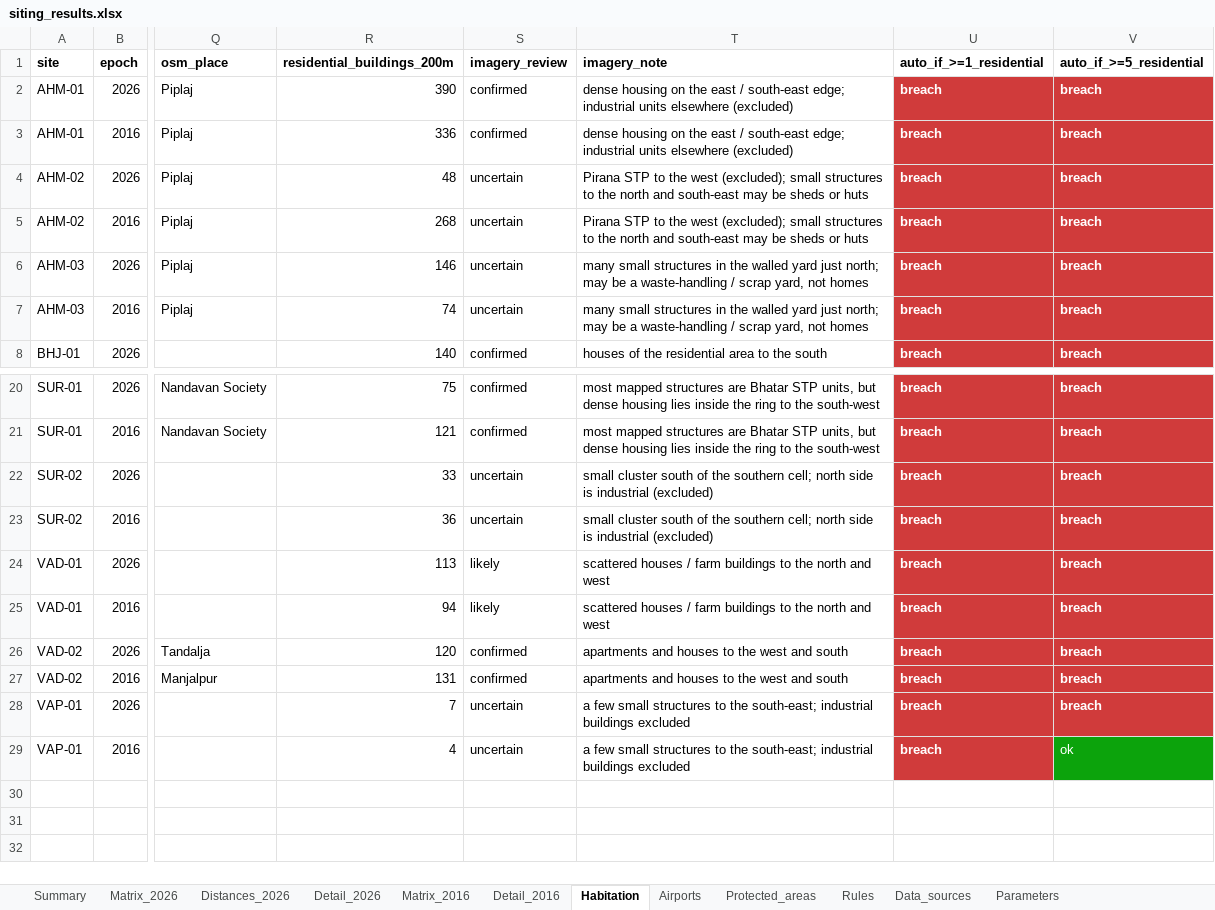
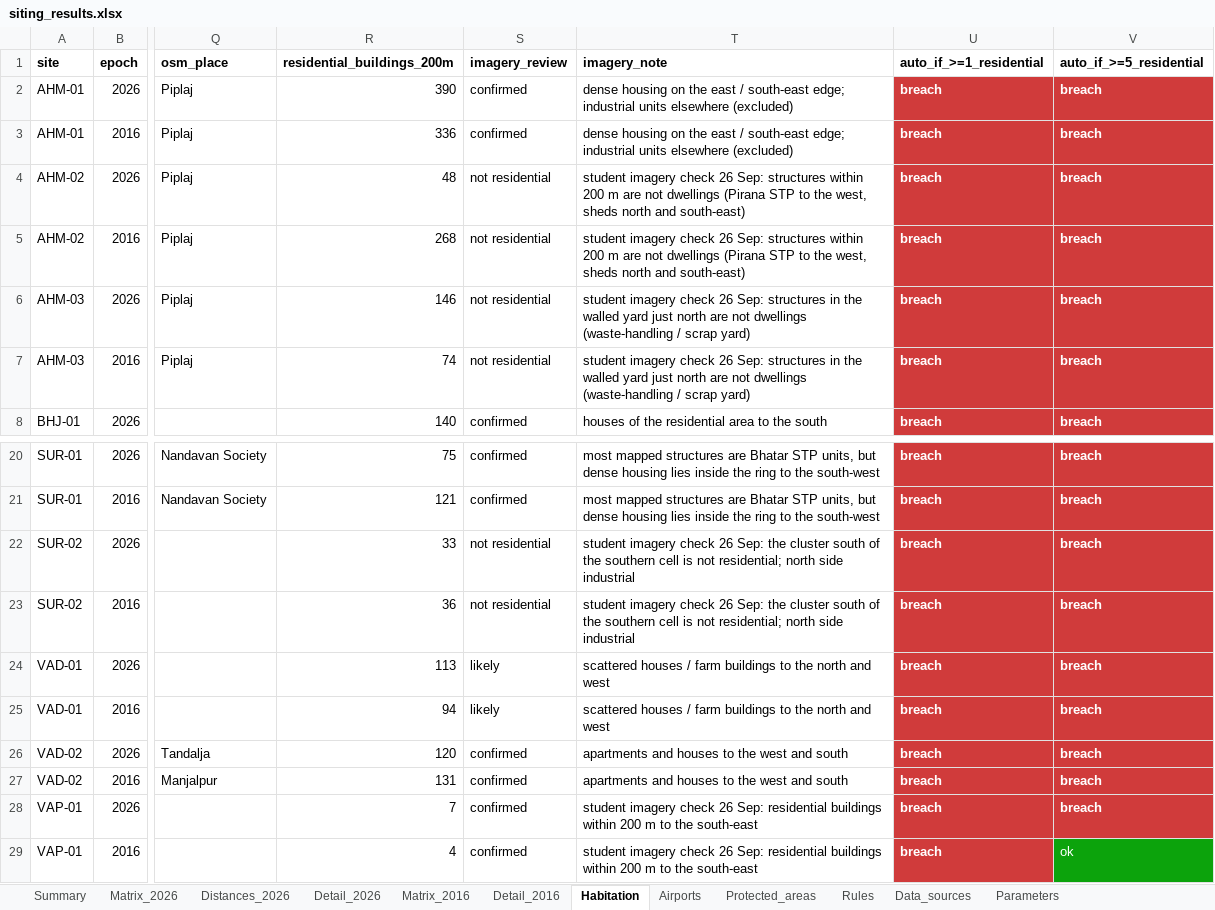
Before and after one commit to wre9-tesh/waste-managment-project-1, an Excel workbook: siting_compliance_26Sep/outputs/tables/siting_results.xlsx, sheet Habitation, drawn as a sheet; only a part is shown, gaps mark what is left out; values as stored, in another font and other column widths than the file's, no borders; the diff names each change by its address in the sheet, - before the commit and + after, or states it on an @@ line.

```diff
--- a/siting_compliance_26Sep/outputs/tables/siting_results.xlsx (sheet Habitation)
+++ b/siting_compliance_26Sep/outputs/tables/siting_results.xlsx (sheet Habitation)
-S4:S7 (imagery_review): uncertain
+S4:S7 (imagery_review): not residential
-T4:T5 (imagery_note): Pirana STP to the west (excluded); small structures to the north and south-east may be sheds or huts
+T4:T5 (imagery_note): student imagery check 26 Sep: structures within 200 m are not dwellings (Pirana STP to the west, sheds north and south-east)
-T6:T7 (imagery_note): many small structures in the walled yard just north; may be a waste-handling / scrap yard, not homes
+T6:T7 (imagery_note): student imagery check 26 Sep: structures in the walled yard just north are not dwellings (waste-handling / scrap yard)
-S22:S23 (imagery_review): uncertain
+S22:S23 (imagery_review): not residential
-T22:T23 (imagery_note): small cluster south of the southern cell; north side is industrial (excluded)
+T22:T23 (imagery_note): student imagery check 26 Sep: the cluster south of the southern cell is not residential; north side industrial
-S28:S29 (imagery_review): uncertain
+S28:S29 (imagery_review): confirmed
-T28:T29 (imagery_note): a few small structures to the south-east; industrial buildings excluded
+T28:T29 (imagery_note): student imagery check 26 Sep: residential buildings within 200 m to the south-east
```
Also changed, not shown: sheet Matrix_2026, sheet Parameters, sheet Detail_2026, sheet Matrix_2016, sheet Detail_2016, sheet Summary, 1 more sheet, 49 other files.
